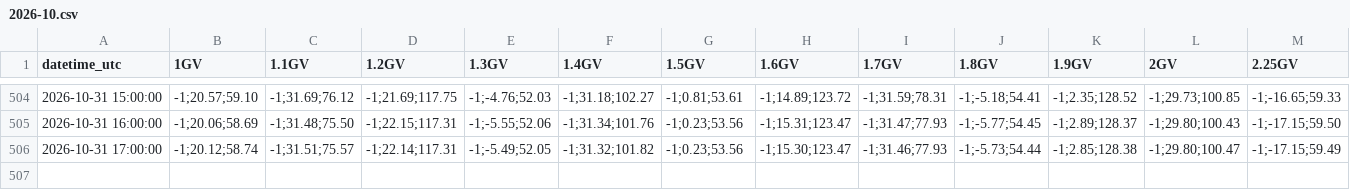
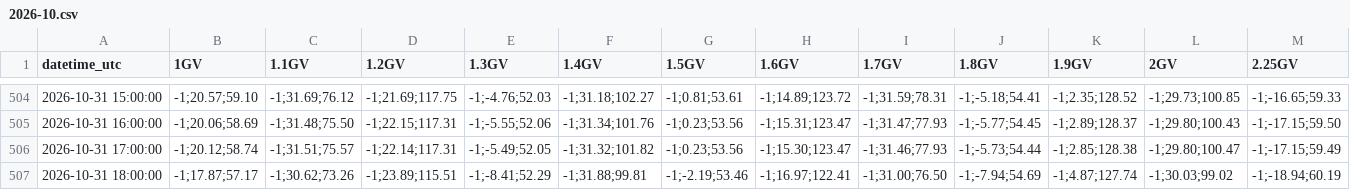
Before and after one commit to NLarsen15/OTSOpi, a CSV file: data/asymptotic/Mexico_City/2026-10.csv, drawn as a sheet; only a part is shown, gaps mark what is left out; rows hold the shown columns only; the diff names each change by its address in the sheet, - before the commit and + after, or states it on an @@ line.

```diff
--- a/data/asymptotic/Mexico_City/2026-10.csv
+++ b/data/asymptotic/Mexico_City/2026-10.csv
+row 507: 2026-10-31 18:00:00 | -1;17.87;57.17 | -1;30.62;73.26 | -1;23.89;115.51 | -1;-8.41;52.29 | -1;31.88;99.81 | -1;-2.19;53.46 | -1;16.97;122.41 | -1;31.00;76.50 | -1;-7.94;54.69 | -1;4.87;127.74 | -1;30.03;99.02 | -1;-18.94;60.19
```
Also changed, not shown: data/asymptotic/Doi_Inthanon/2026-10.csv, data/asymptotic/Durham/2026-10.csv, 28 other files.
